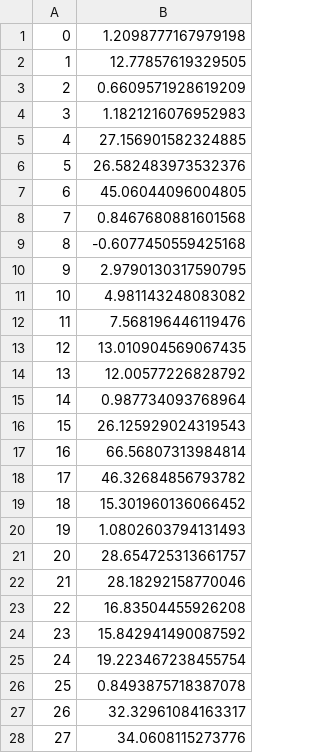
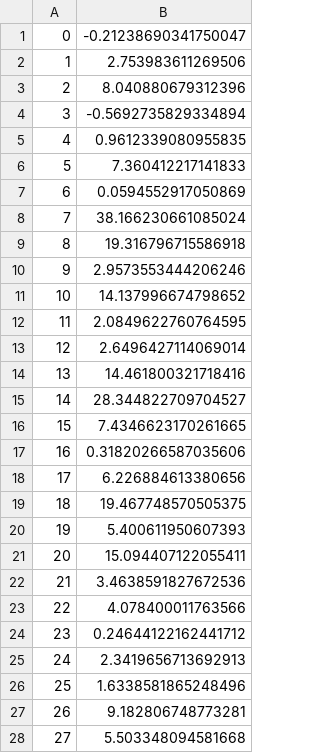
Before and after one commit to nilsfriess/ParticleFilter, a CSV file: data/example1/obs_ex1.csv, drawn as a sheet; only a part is shown; the diff covers the shown part only.

```diff
--- a/data/example1/obs_ex1.csv
+++ b/data/example1/obs_ex1.csv
@@ -1,28 +1,28 @@
-0,1.2098777167979198
-1,12.77857619329505
-2,0.6609571928619209
-3,1.1821216076952983
-4,27.156901582324885
-5,26.582483973532376
-6,45.06044096004805
-7,0.8467680881601568
-8,-0.6077450559425168
-9,2.9790130317590795
-10,4.981143248083082
-11,7.568196446119476
-12,13.010904569067435
-13,12.00577226828792
-14,0.987734093768964
-15,26.125929024319543
-16,66.56807313984814
-17,46.32684856793782
-18,15.301960136066452
-19,1.0802603794131493
-20,28.654725313661757
-21,28.18292158770046
-22,16.83504455926208
-23,15.842941490087592
-24,19.223467238455754
-25,0.8493875718387078
-26,32.32961084163317
-27,34.0608115273776
+0,-0.21238690341750047
+1,2.753983611269506
+2,8.040880679312396
+3,-0.5692735829334894
+4,0.9612339080955835
+5,7.360412217141833
+6,0.0594552917050869
+7,38.166230661085024
+8,19.316796715586918
+9,2.9573553444206246
+10,14.137996674798652
+11,2.0849622760764595
+12,2.6496427114069014
+13,14.461800321718416
+14,28.344822709704527
+15,7.4346623170261665
+16,0.31820266587035606
+17,6.226884613380656
+18,19.467748570505375
+19,5.400611950607393
+20,15.094407122055411
+21,3.4638591827672536
+22,4.078400011763566
+23,0.24644122162441712
+24,2.3419656713692913
+25,1.6338581865248496
+26,9.182806748773281
+27,5.503348094581668
```
Also changed, not shown: 72 edited cells elsewhere in this file, data/example1/exact_ex1.csv, data/example1/output_ex1.csv, 23 other files.
